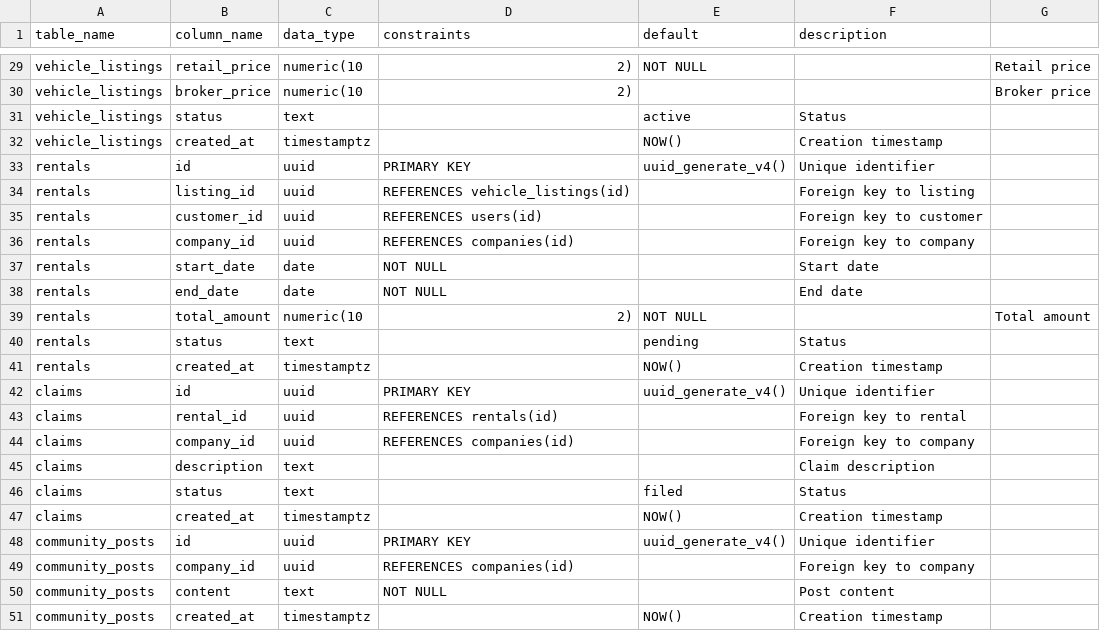
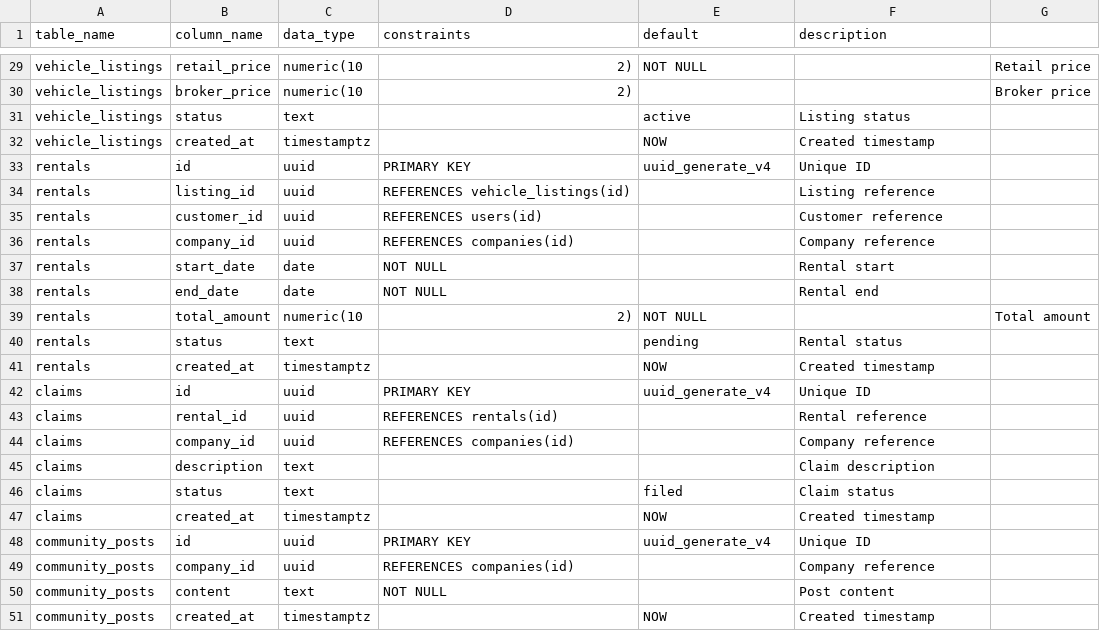
Before and after one commit to Odadsonjoseph/autoresq-rental, a CSV file: supabase/tables.csv, drawn as a sheet; only a part is shown, gaps mark what is left out; the diff covers the shown part only.

Commit message:
Fix CSV - remove commas from descriptions
Co-Authored-By: Paperclip <noreply@paperclip.ing>

```diff
--- a/supabase/tables.csv
+++ b/supabase/tables.csv
@@ -30,22 +30,22 @@ vehicle_listings,retail_price,numeric(10,2),NOT NULL,,Retail price
 vehicle_listings,broker_price,numeric(10,2),,,Broker price
-vehicle_listings,status,text,,active,Status
-vehicle_listings,created_at,timestamptz,,NOW(),Creation timestamp
-rentals,id,uuid,PRIMARY KEY,uuid_generate_v4(),Unique identifier
-rentals,listing_id,uuid,REFERENCES vehicle_listings(id),,Foreign key to listing
-rentals,customer_id,uuid,REFERENCES users(id),,Foreign key to customer
-rentals,company_id,uuid,REFERENCES companies(id),,Foreign key to company
-rentals,start_date,date,NOT NULL,,Start date
-rentals,end_date,date,NOT NULL,,End date
+vehicle_listings,status,text,,active,Listing status
+vehicle_listings,created_at,timestamptz,,NOW,Created timestamp
+rentals,id,uuid,PRIMARY KEY,uuid_generate_v4,Unique ID
+rentals,listing_id,uuid,REFERENCES vehicle_listings(id),,Listing reference
+rentals,customer_id,uuid,REFERENCES users(id),,Customer reference
+rentals,company_id,uuid,REFERENCES companies(id),,Company reference
+rentals,start_date,date,NOT NULL,,Rental start
+rentals,end_date,date,NOT NULL,,Rental end
 rentals,total_amount,numeric(10,2),NOT NULL,,Total amount
-rentals,status,text,,pending,Status
-rentals,created_at,timestamptz,,NOW(),Creation timestamp
-claims,id,uuid,PRIMARY KEY,uuid_generate_v4(),Unique identifier
-claims,rental_id,uuid,REFERENCES rentals(id),,Foreign key to rental
-claims,company_id,uuid,REFERENCES companies(id),,Foreign key to company
+rentals,status,text,,pending,Rental status
+rentals,created_at,timestamptz,,NOW,Created timestamp
+claims,id,uuid,PRIMARY KEY,uuid_generate_v4,Unique ID
+claims,rental_id,uuid,REFERENCES rentals(id),,Rental reference
+claims,company_id,uuid,REFERENCES companies(id),,Company reference
 claims,description,text,,,Claim description
-claims,status,text,,filed,Status
-claims,created_at,timestamptz,,NOW(),Creation timestamp
-community_posts,id,uuid,PRIMARY KEY,uuid_generate_v4(),Unique identifier
-community_posts,company_id,uuid,REFERENCES companies(id),,Foreign key to company
+claims,status,text,,filed,Claim status
+claims,created_at,timestamptz,,NOW,Created timestamp
+community_posts,id,uuid,PRIMARY KEY,uuid_generate_v4,Unique ID
+community_posts,company_id,uuid,REFERENCES companies(id),,Company reference
 community_posts,content,text,NOT NULL,,Post content
-community_posts,created_at,timestamptz,,NOW(),Creation timestamp
+community_posts,created_at,timestamptz,,NOW,Created timestamp
```
Also changed, not shown: 23 edited cells elsewhere in this file.
